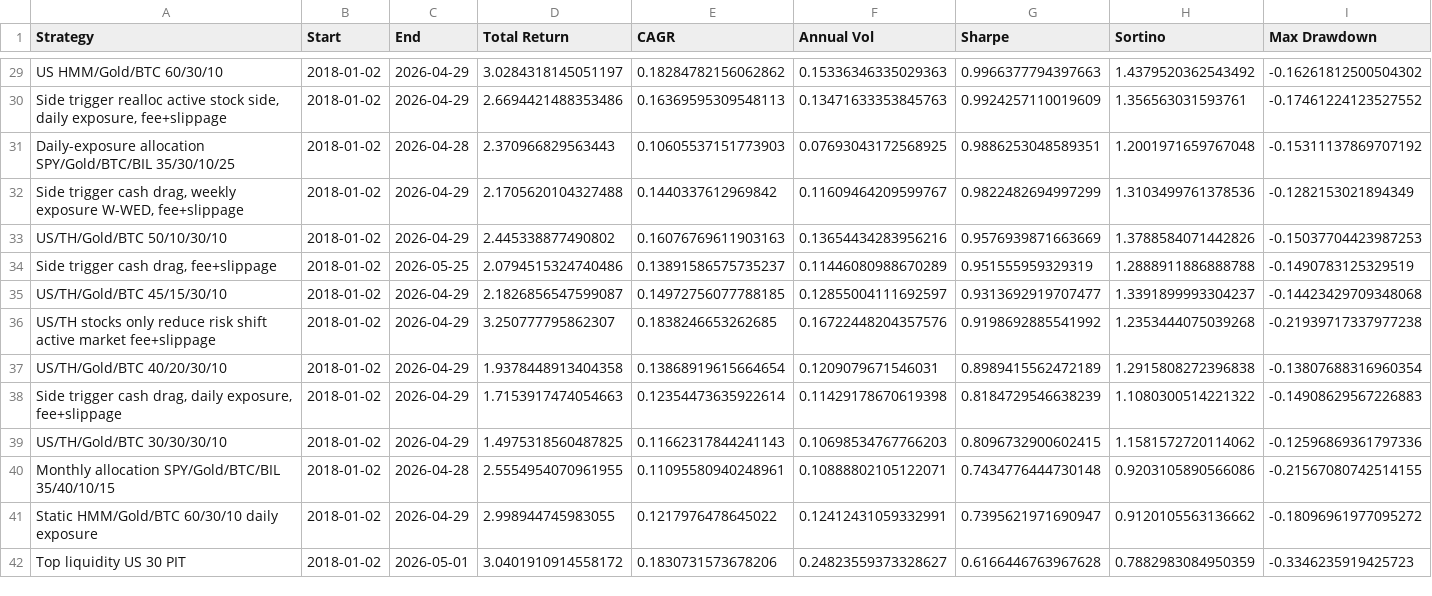
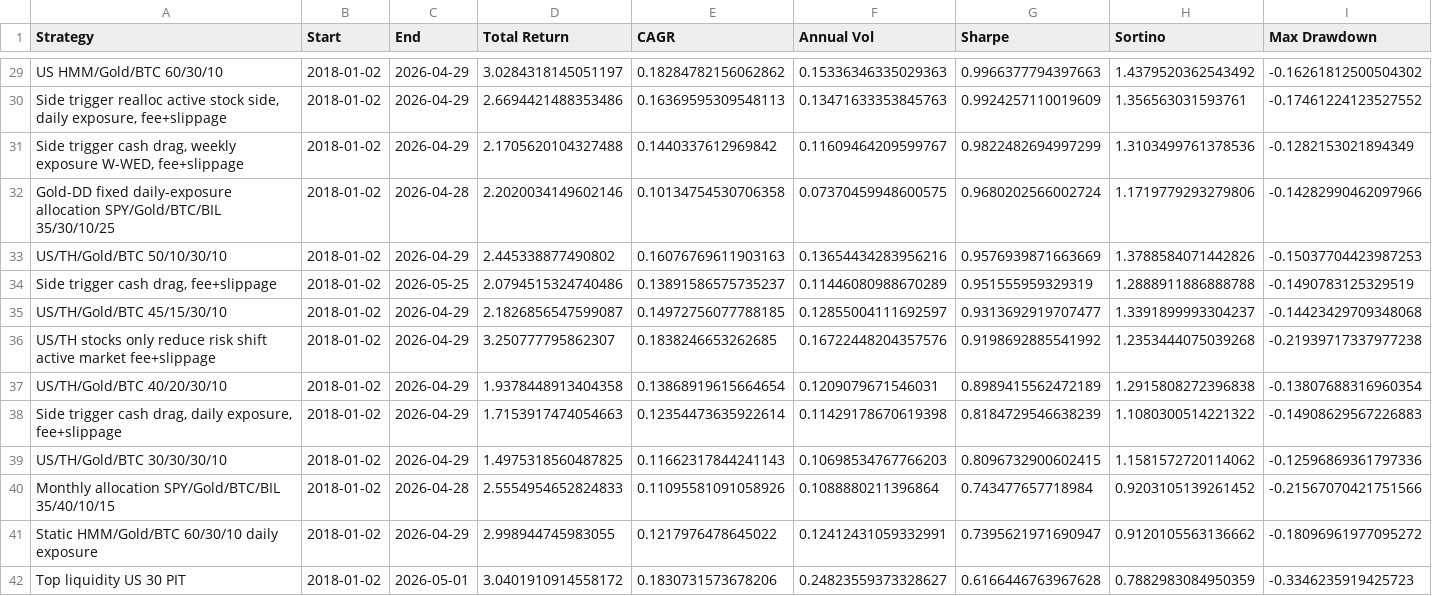
Before and after one commit to pong0401/port_opt_advance, a CSV file: data/precomputed/streamlit_10y_strategy_summary.csv, drawn as a sheet; only a part is shown, gaps mark what is left out; removed rows and columns are numbered as before the commit, all else as after; rows hold the shown columns only; the diff names each change by its address in the sheet, - before the commit and + after, or states it on an @@ line.

```diff
--- a/data/precomputed/streamlit_10y_strategy_summary.csv
+++ b/data/precomputed/streamlit_10y_strategy_summary.csv
-row 31: Daily-exposure allocation SPY/Gold/BTC/BIL 35/30/10/25 | 2018-01-02 | 2026-04-28 | 2.370966829563443 | 0.10605537151773903 | 0.07693043172568925 | 0.9886253048589351 | 1.2001971659767048 | -0.15311137869707192
+row 32: Gold-DD fixed daily-exposure allocation SPY/Gold/BTC/BIL 35/30/10/25 | 2018-01-02 | 2026-04-28 | 2.2020034149602146 | 0.10134754530706358 | 0.07370459948600575 | 0.9680202566002724 | 1.1719779293279806 | -0.14282990462097966
-D40 (Total Return): 2.5554954070961955
+D40 (Total Return): 2.5554954652824833
-E40 (CAGR): 0.11095580940248961
+E40 (CAGR): 0.11095581091058926
-F40 (Annual Vol): 0.10888802105122071
+F40 (Annual Vol): 0.1088880211396864
-G40 (Sharpe): 0.7434776444730148
+G40 (Sharpe): 0.743477657718984
-H40 (Sortino): 0.9203105890566086
+H40 (Sortino): 0.9203105139261452
-I40 (Max Drawdown): -0.21567080742514155
+I40 (Max Drawdown): -0.21567070421751566
```
Also changed, not shown: data/precomputed/mean_covariance_gold30_asset_daily_recheck_today_meta.csv, 9 other files.
